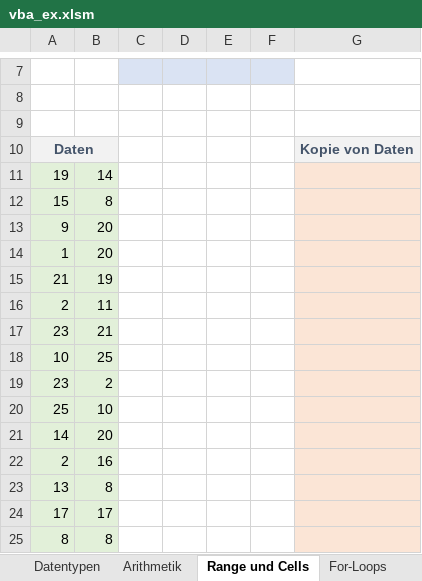
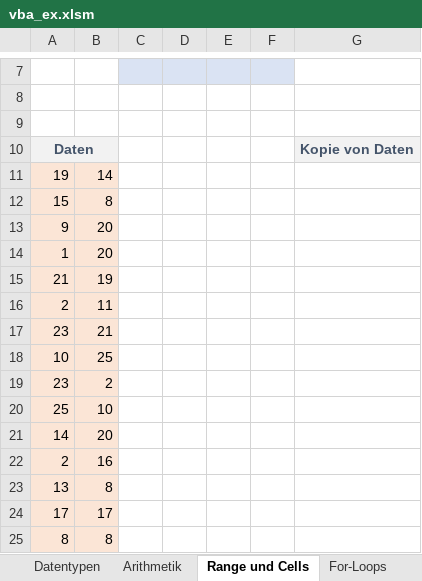
Before and after one commit to km16/vba_examples, an Excel workbook: vba_ex.xlsm, sheet Range und Cells, drawn as a sheet; only a part is shown, gaps mark what is left out; values as stored, in another font and other column widths than the file's, no borders; charts and pictures not drawn; the diff names each change by its address in the sheet, - before the commit and + after, or states it on an @@ line.

```diff
--- a/vba_ex.xlsm (sheet Range und Cells)
+++ b/vba_ex.xlsm (sheet Range und Cells)
-A11:B25 fill: #E2F0D9
+A11:B25 fill: #FBE5D6
-G11:G25 fill: #FBE5D6
+G11:G25 fill: none
```
Also changed, not shown: sheet Arithmetik, sheet Logik, sheet Datentypen, charts or pictures.
